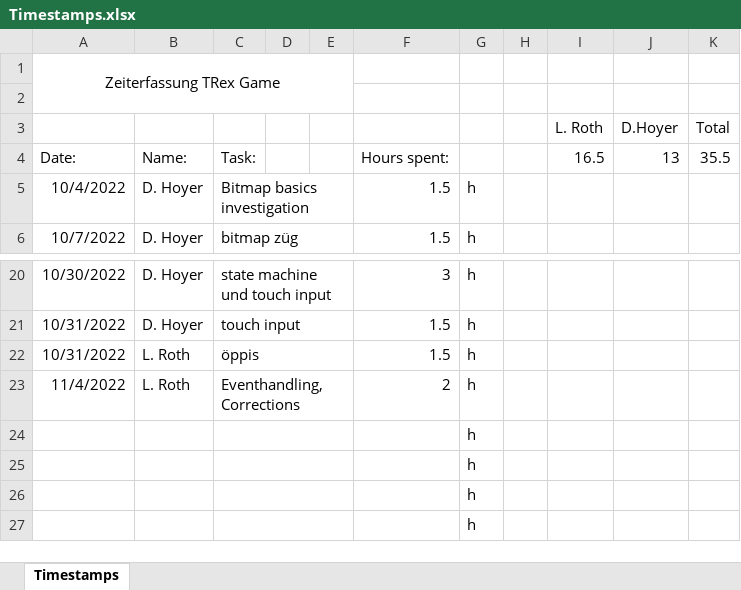
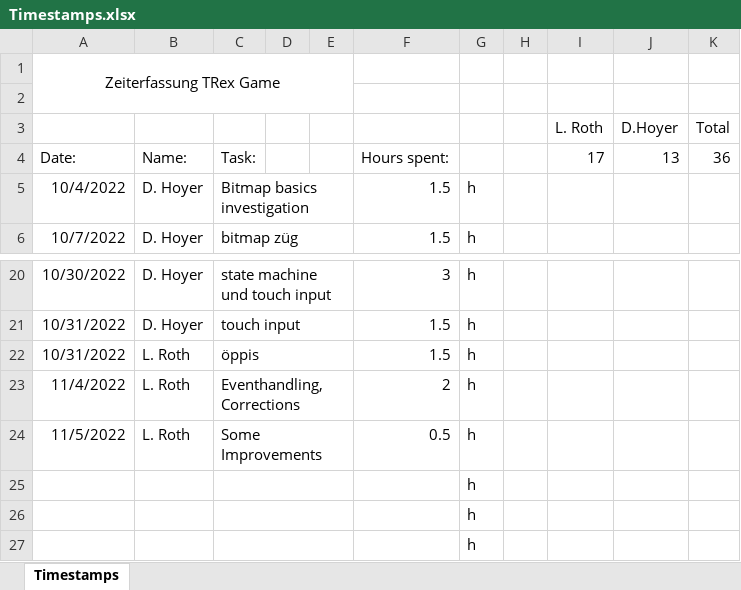
Before and after one commit to DavidHoyer/TRex, an Excel workbook: Timestamps.xlsx, sheet Timestamps, drawn as a sheet; only a part is shown, gaps mark what is left out; values as stored, in another font and other column widths than the file's, no borders; removed rows and columns are numbered as before the commit, all else as after; the diff names each change by its address in the sheet, - before the commit and + after, or states it on an @@ line.

Commit message:
Some little improvements, enums and defines, code architecture

```diff
--- a/Timestamps.xlsx (sheet Timestamps)
+++ b/Timestamps.xlsx (sheet Timestamps)
-I4 (L. Roth): 16.5
+I4 (L. Roth): 17
-K4 (Total): 35.5
+K4 (Total): 36
-row 24:  |  |  |  |  |  | h
+row 24: 11/5/2022 | L. Roth | Some Improvements |  |  | 0.5 | h
```
Also changed, not shown: 3 other files.
